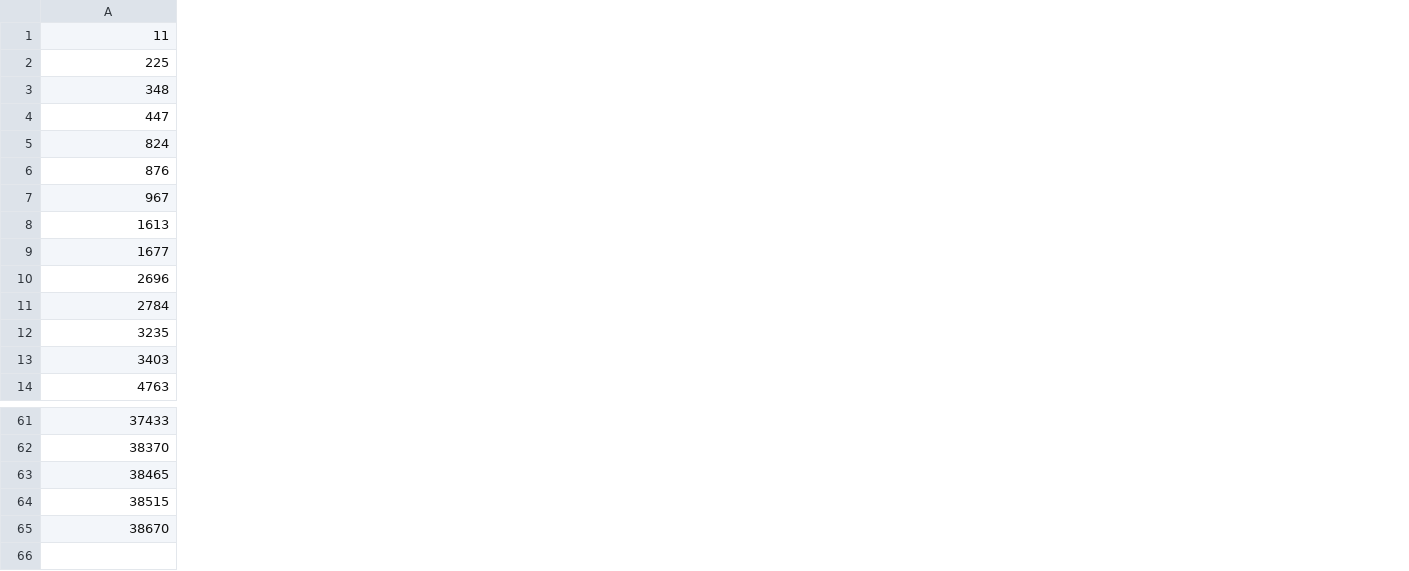
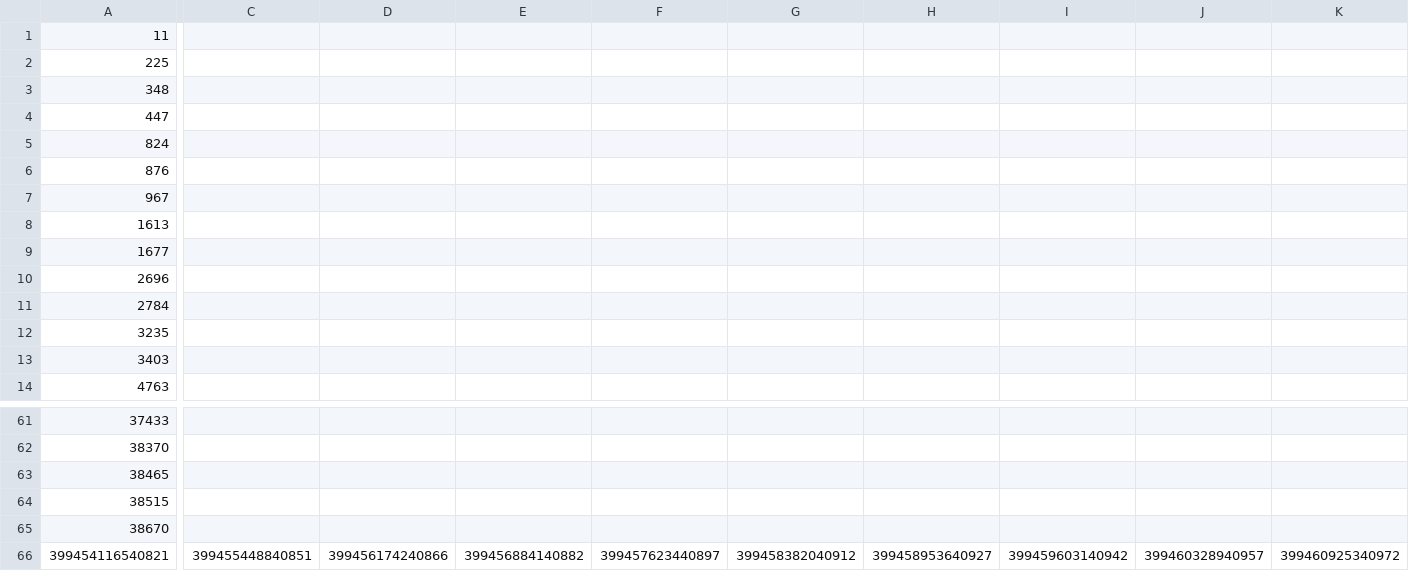
Before and after one commit to neuralProcessor314/faded-4B-views-predictor, a CSV file: data/raw_data.csv, drawn as a sheet; only a part is shown, gaps mark what is left out; rows hold the shown columns only; the diff covers the shown part only; the diff names each change by its address in the sheet, - before the commit and + after, or states it on an @@ line.

Commit message:
Wrong data format :( the whole night measurements are gone :(((((

```diff
--- a/data/raw_data.csv
+++ b/data/raw_data.csv
+column C, empty
+column D, empty
+column E, empty
+column F, empty
+column G, empty
+column H, empty
+column I, empty
+column J, empty
+column K, empty
+row 66: 399454116540821 | 399455448840851 | 399456174240866 | 399456884140882 | 399457623440897 | 399458382040912 | 399458953640927 | 399459603140942 | 399460328940957 | 399460925340972
```
Also changed, not shown: 15 added columns and 1 removed column elsewhere in this file.
